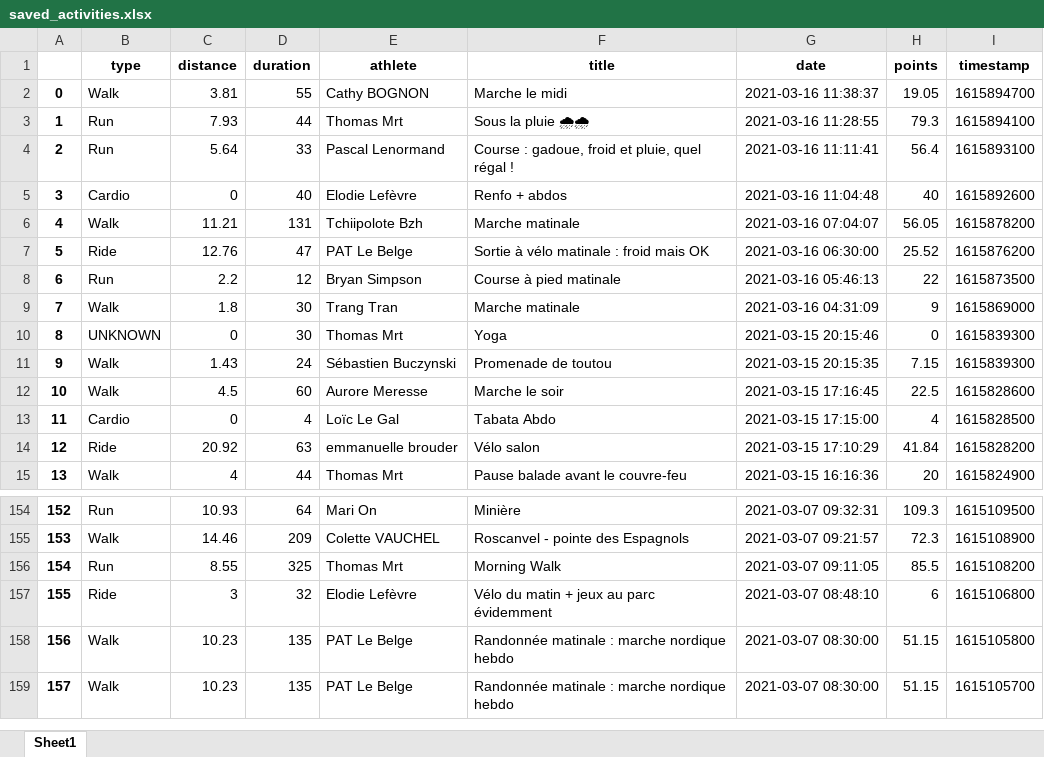
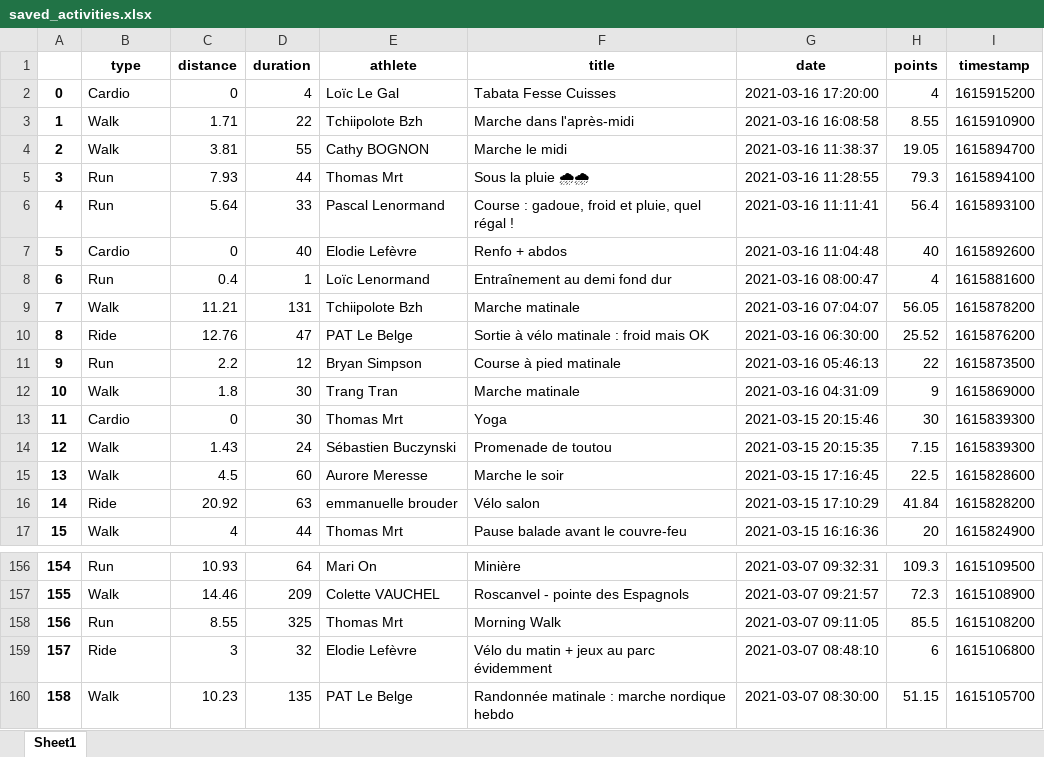
Before and after one commit to bcmb78/bcmb78.github.io, an Excel workbook: defi/saved_activities.xlsx, sheet Sheet1, drawn as a sheet; only a part is shown, gaps mark what is left out; values as stored, in another font and other column widths than the file's, no borders; removed rows and columns are numbered as before the commit, all else as after; the diff names each change by its address in the sheet, - before the commit and + after, or states it on an @@ line.

```diff
--- a/defi/saved_activities.xlsx (sheet Sheet1)
+++ b/defi/saved_activities.xlsx (sheet Sheet1)
+row 2: 0 | Cardio | 0 | 4 | Loïc Le Gal | Tabata Fesse Cuisses | 2021-03-16 17:20:00 | 4 | 1615915200
+row 3: 1 | Walk | 1.71 | 22 | Tchiipolote Bzh | Marche dans l'après-midi | 2021-03-16 16:08:58 | 8.55 | 1615910900
@@ column A renumbered from row 4 down @@
+row 8: 6 | Run | 0.4 | 1 | Loïc Lenormand | Entraînement au demi fond dur | 2021-03-16 08:00:47 | 4 | 1615881600
-B13 (type): UNKNOWN
+B13 (type): Cardio
-H13 (points): 0
+H13 (points): 30
-row 13: 11 | Cardio | 0 | 4 | Loïc Le Gal | Tabata Abdo | 2021-03-15 17:15:00 | 4 | 1615828500
-row 158: 156 | Walk | 10.23 | 135 | PAT Le Belge | Randonnée matinale : marche nordique hebdo | 2021-03-07 08:30:00 | 51.15 | 1615105800
```
Also changed, not shown: defi/equipes.xlsx, 4 other files.
